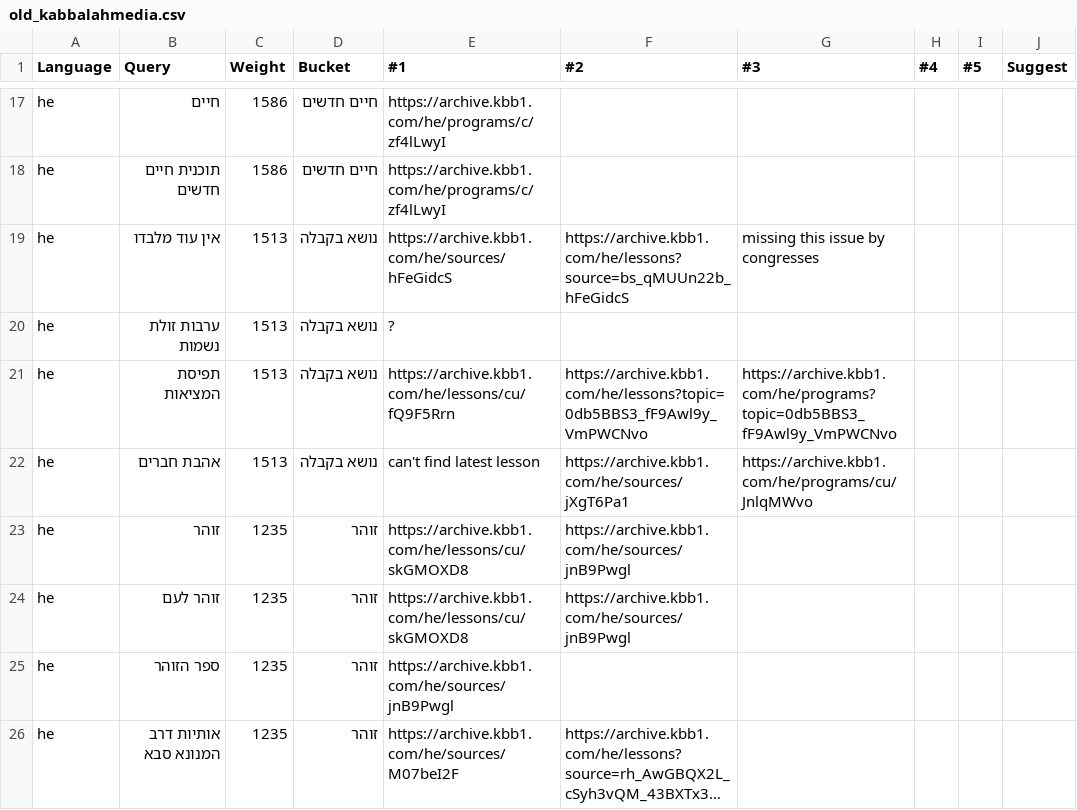
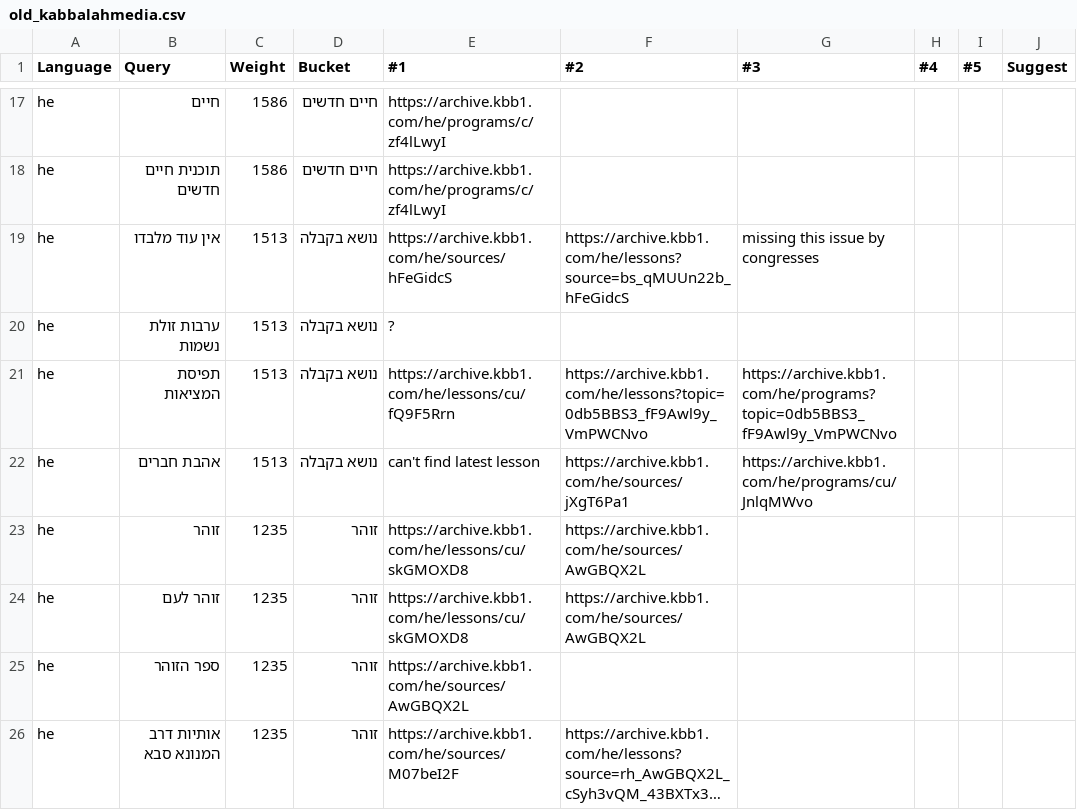
Before and after one commit to Bnei-Baruch/archive-backend, a CSV file: search/data/old_kabbalahmedia.csv, drawn as a sheet; only a part is shown, gaps mark what is left out; long unchanged cells end in …; the diff covers the shown part only; the diff names each change by its address in the sheet, - before the commit and + after, or states it on an @@ line.

Commit message:
eval set fixes

```diff
--- a/search/data/old_kabbalahmedia.csv
+++ b/search/data/old_kabbalahmedia.csv
-F23:F24 (#2): https://archive.kbb1.com/he/sources/jnB9Pwgl
+F23:F24 (#2): https://archive.kbb1.com/he/sources/AwGBQX2L
-E25 (#1): https://archive.kbb1.com/he/sources/jnB9Pwgl
+E25 (#1): https://archive.kbb1.com/he/sources/AwGBQX2L
```
Also changed, not shown: 5 edited cells elsewhere in this file.
